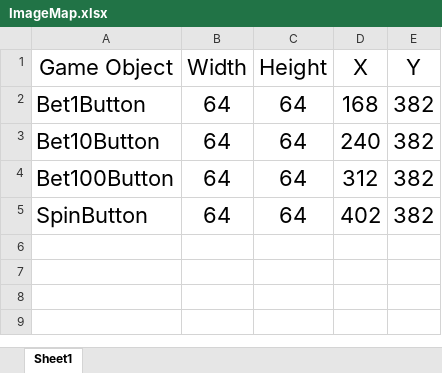
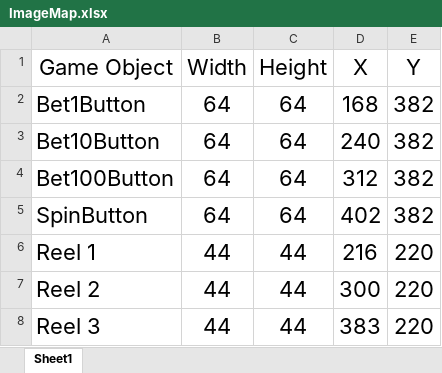
Before and after one commit to CentennialCollege/COMP397-W2016-SlotMachineDemo, an Excel workbook: Assets/images/ImageMap.xlsx, sheet Sheet1, drawn as a sheet; values as stored, in another font and other column widths than the file's, no borders; the diff names each change by its address in the sheet, - before the commit and + after, or states it on an @@ line.

Commit message:
added reels function

```diff
--- a/Assets/images/ImageMap.xlsx (sheet Sheet1)
+++ b/Assets/images/ImageMap.xlsx (sheet Sheet1)
+row 6: Reel 1 | 44 | 44 | 216 | 220
+row 7: Reel 2 | 44 | 44 | 300 | 220
+row 8: Reel 3 | 44 | 44 | 383 | 220
```
Also changed, not shown: 3 other files.
